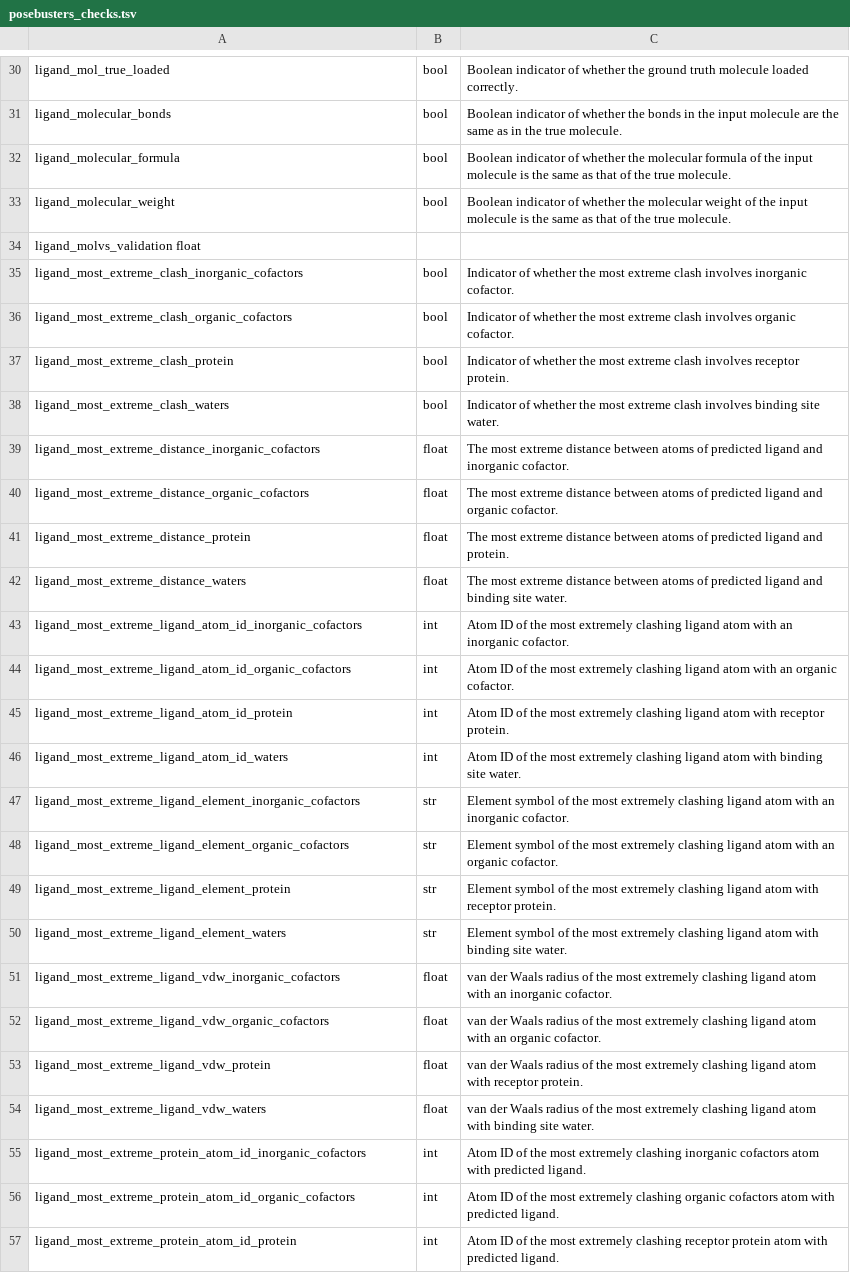
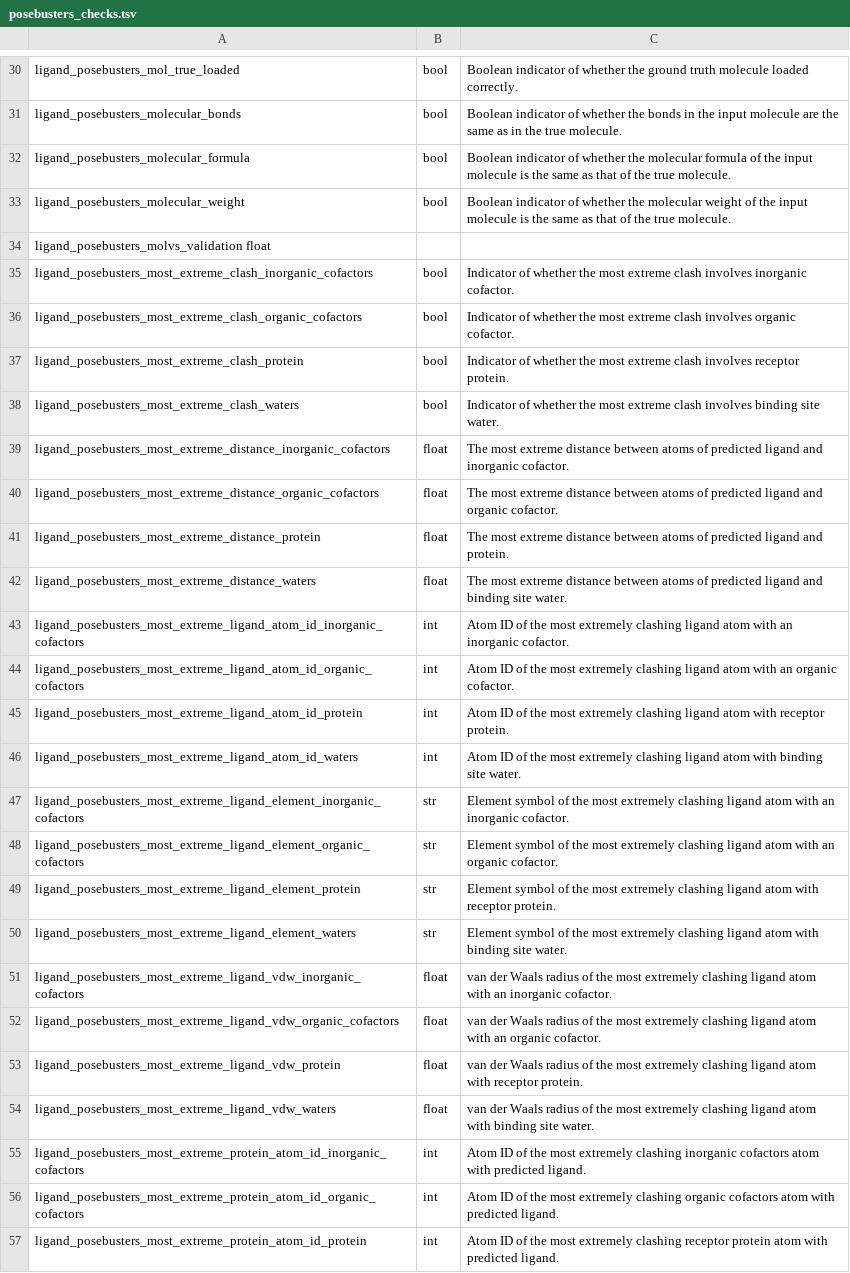
Before and after one commit to plinder-org/plinder, a TSV file: column_descriptions/posebusters_checks.tsv, drawn as a sheet; only a part is shown, gaps mark what is left out; the diff covers the shown part only; the diff names each change by its address in the sheet, - before the commit and + after, or states it on an @@ line.

```diff
--- a/column_descriptions/posebusters_checks.tsv
+++ b/column_descriptions/posebusters_checks.tsv
-A30: ligand_mol_true_loaded
+A30: ligand_posebusters_mol_true_loaded
-A31: ligand_molecular_bonds
+A31: ligand_posebusters_molecular_bonds
-A32: ligand_molecular_formula
+A32: ligand_posebusters_molecular_formula
-A33: ligand_molecular_weight
+A33: ligand_posebusters_molecular_weight
-A34: ligand_molvs_validation float
+A34: ligand_posebusters_molvs_validation float
-A35: ligand_most_extreme_clash_inorganic_cofactors
+A35: ligand_posebusters_most_extreme_clash_inorganic_cofactors
-A36: ligand_most_extreme_clash_organic_cofactors
+A36: ligand_posebusters_most_extreme_clash_organic_cofactors
-A37: ligand_most_extreme_clash_protein
+A37: ligand_posebusters_most_extreme_clash_protein
-A38: ligand_most_extreme_clash_waters
+A38: ligand_posebusters_most_extreme_clash_waters
-A39: ligand_most_extreme_distance_inorganic_cofactors
+A39: ligand_posebusters_most_extreme_distance_inorganic_cofactors
-A40: ligand_most_extreme_distance_organic_cofactors
+A40: ligand_posebusters_most_extreme_distance_organic_cofactors
-A41: ligand_most_extreme_distance_protein
+A41: ligand_posebusters_most_extreme_distance_protein
-A42: ligand_most_extreme_distance_waters
+A42: ligand_posebusters_most_extreme_distance_waters
-A43: ligand_most_extreme_ligand_atom_id_inorganic_cofactors
+A43: ligand_posebusters_most_extreme_ligand_atom_id_inorganic_cofactors
-A44: ligand_most_extreme_ligand_atom_id_organic_cofactors
+A44: ligand_posebusters_most_extreme_ligand_atom_id_organic_cofactors
-A45: ligand_most_extreme_ligand_atom_id_protein
+A45: ligand_posebusters_most_extreme_ligand_atom_id_protein
-A46: ligand_most_extreme_ligand_atom_id_waters
+A46: ligand_posebusters_most_extreme_ligand_atom_id_waters
-A47: ligand_most_extreme_ligand_element_inorganic_cofactors
+A47: ligand_posebusters_most_extreme_ligand_element_inorganic_cofactors
-A48: ligand_most_extreme_ligand_element_organic_cofactors
+A48: ligand_posebusters_most_extreme_ligand_element_organic_cofactors
-A49: ligand_most_extreme_ligand_element_protein
+A49: ligand_posebusters_most_extreme_ligand_element_protein
-A50: ligand_most_extreme_ligand_element_waters
+A50: ligand_posebusters_most_extreme_ligand_element_waters
-A51: ligand_most_extreme_ligand_vdw_inorganic_cofactors
+A51: ligand_posebusters_most_extreme_ligand_vdw_inorganic_cofactors
-A52: ligand_most_extreme_ligand_vdw_organic_cofactors
+A52: ligand_posebusters_most_extreme_ligand_vdw_organic_cofactors
-A53: ligand_most_extreme_ligand_vdw_protein
+A53: ligand_posebusters_most_extreme_ligand_vdw_protein
-A54: ligand_most_extreme_ligand_vdw_waters
+A54: ligand_posebusters_most_extreme_ligand_vdw_waters
-A55: ligand_most_extreme_protein_atom_id_inorganic_cofactors
+A55: ligand_posebusters_most_extreme_protein_atom_id_inorganic_cofactors
-A56: ligand_most_extreme_protein_atom_id_organic_cofactors
+A56: ligand_posebusters_most_extreme_protein_atom_id_organic_cofactors
-A57: ligand_most_extreme_protein_atom_id_protein
+A57: ligand_posebusters_most_extreme_protein_atom_id_protein
```
Also changed, not shown: 97 edited cells elsewhere in this file, 20 other files.
